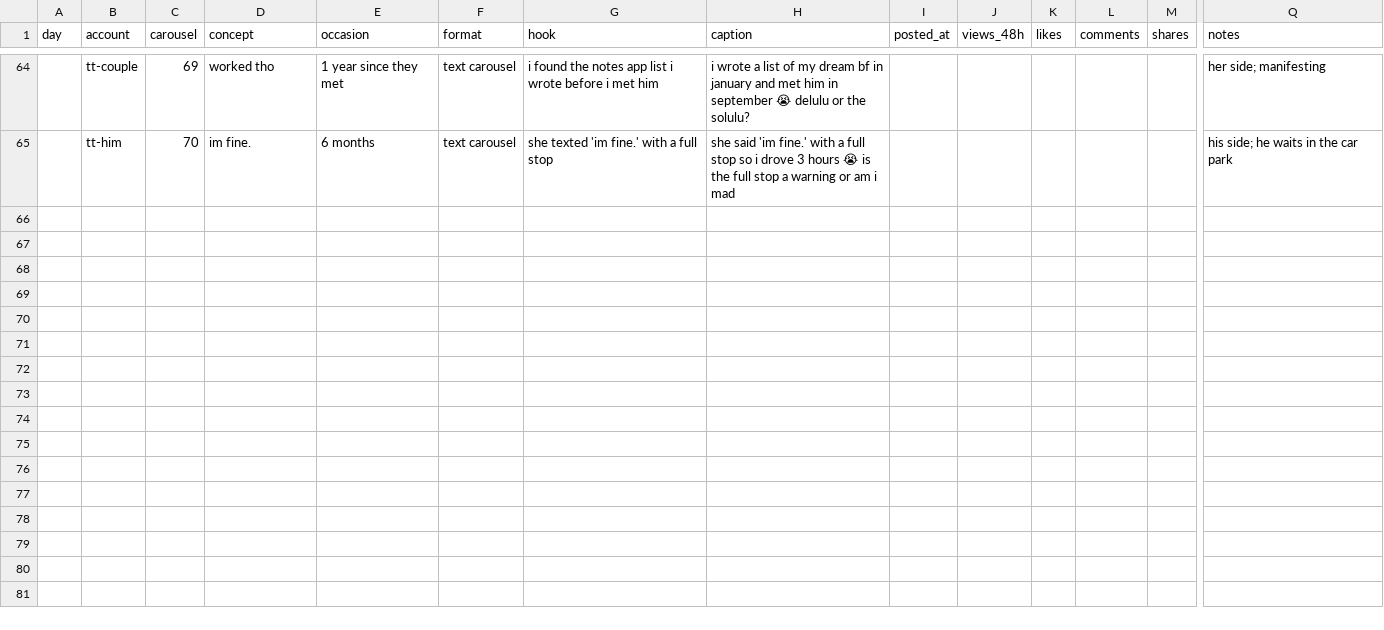
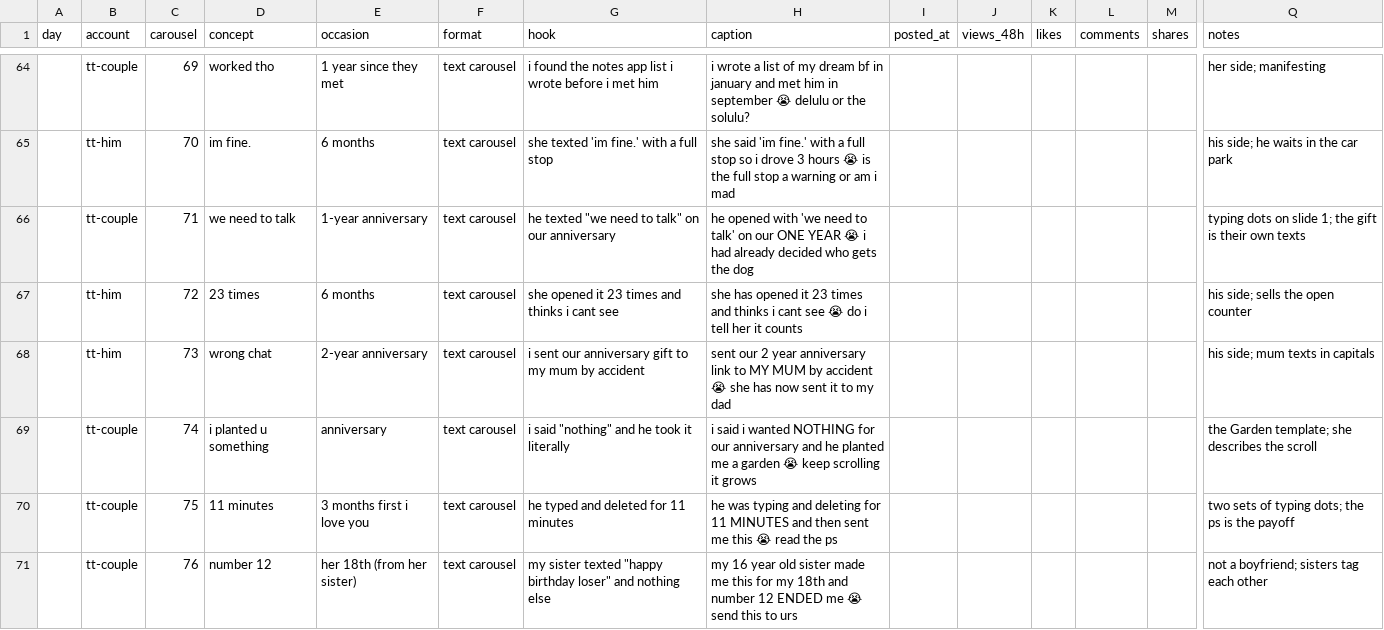
Before and after one commit to ViesulisHaris/ethoslove, a CSV file: docs/marketing/tracker.csv, drawn as a sheet; only a part is shown, gaps mark what is left out; rows hold the shown columns only; the diff names each change by its address in the sheet, - before the commit and + after, or states it on an @@ line.

```diff
--- a/docs/marketing/tracker.csv
+++ b/docs/marketing/tracker.csv
+row 66:  | tt-couple | 71 | we need to talk | 1-year anniversary | text carousel | he texted "we need to talk" on our anniversary | he opened with 'we need to talk' on our ONE YEAR 😭 i had already decided who gets the dog |  |  |  |  |  | typing dots on slide 1; the gift is their own texts
+row 67:  | tt-him | 72 | 23 times | 6 months | text carousel | she opened it 23 times and thinks i cant see | she has opened it 23 times and thinks i cant see 😭 do i tell her it counts |  |  |  |  |  | his side; sells the open counter
+row 68:  | tt-him | 73 | wrong chat | 2-year anniversary | text carousel | i sent our anniversary gift to my mum by accident | sent our 2 year anniversary link to MY MUM by accident 😭 she has now sent it to my dad |  |  |  |  |  | his side; mum texts in capitals
+row 69:  | tt-couple | 74 | i planted u something | anniversary | text carousel | i said "nothing" and he took it literally | i said i wanted NOTHING for our anniversary and he planted me a garden 😭 keep scrolling it grows |  |  |  |  |  | the Garden template; she describes the scroll
+row 70:  | tt-couple | 75 | 11 minutes | 3 months first i love you | text carousel | he typed and deleted for 11 minutes | he was typing and deleting for 11 MINUTES and then sent me this 😭 read the ps |  |  |  |  |  | two sets of typing dots; the ps is the payoff
+row 71:  | tt-couple | 76 | number 12 | her 18th (from her sister) | text carousel | my sister texted "happy birthday loser" and nothing else | my 16 year old sister made me this for my 18th and number 12 ENDED me 😭 send this to urs |  |  |  |  |  | not a boyfriend; sisters tag each other
```
Also changed, not shown: 31 other files.
